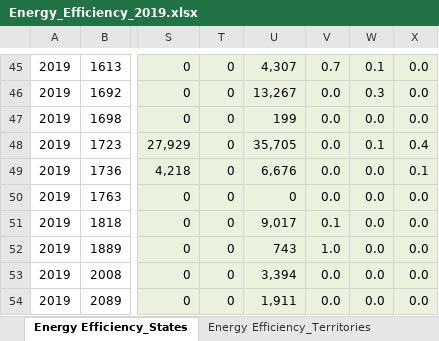
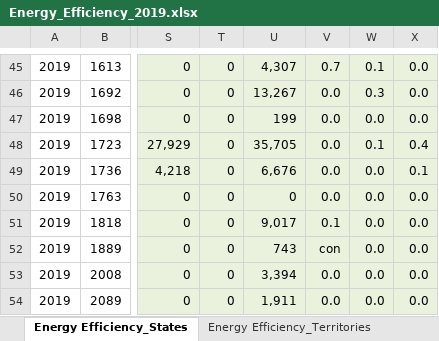
Before and after one commit to gloriadli/DS1_Final_Project, an Excel workbook: Data/Energy_Efficiency_2019.xlsx, sheet Energy Efficiency_States, drawn as a sheet; only a part is shown, gaps mark what is left out; values as stored, in another font and other column widths than the file's, no borders; the diff names each change by its address in the sheet, - before the commit and + after, or states it on an @@ line.

```diff
--- a/Data/Energy_Efficiency_2019.xlsx (sheet Energy Efficiency_States)
+++ b/Data/Energy_Efficiency_2019.xlsx (sheet Energy Efficiency_States)
-V52: 1.0
+V52: con
```
Also changed, not shown: Data/Net_Metering_2019.xlsx, Data/Reliability_2019.xlsx, 5 other files.
